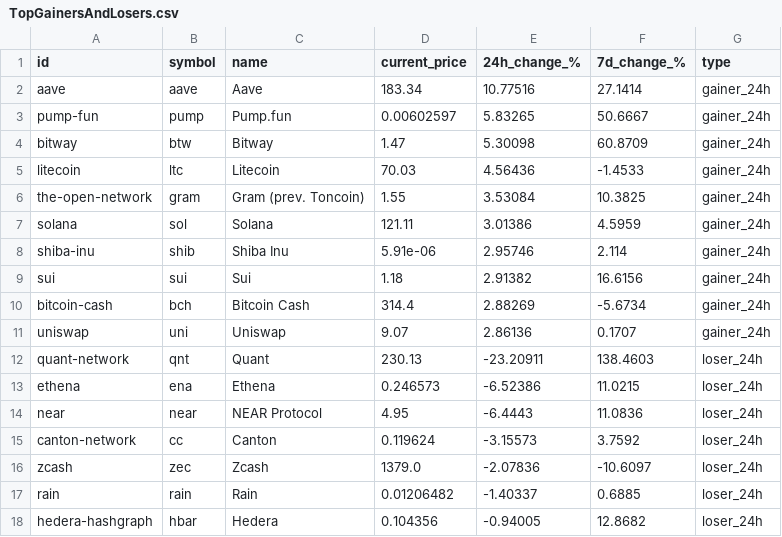
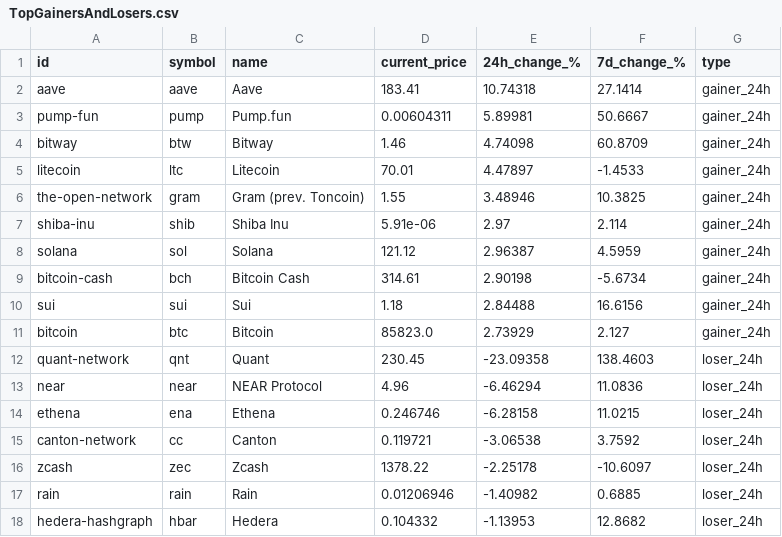
Before and after one commit to rfrm-dao/MarketDataResearch, a CSV file: TopGainersAndLosers.csv, drawn as a sheet; only a part is shown; the diff covers the shown part only.

```diff
--- a/TopGainersAndLosers.csv
+++ b/TopGainersAndLosers.csv
@@ -1,18 +1,18 @@
 id,symbol,name,current_price,24h_change_%,7d_change_%,type
-aave,aave,Aave,183.34,10.77516,27.1414,gainer_24h
-pump-fun,pump,Pump.fun,0.00602597,5.83265,50.6667,gainer_24h
-bitway,btw,Bitway,1.47,5.30098,60.8709,gainer_24h
-litecoin,ltc,Litecoin,70.03,4.56436,-1.4533,gainer_24h
-the-open-network,gram,Gram (prev. Toncoin),1.55,3.53084,10.3825,gainer_24h
-solana,sol,Solana,121.11,3.01386,4.5959,gainer_24h
-shiba-inu,shib,Shiba Inu,5.91e-06,2.95746,2.114,gainer_24h
-sui,sui,Sui,1.18,2.91382,16.6156,gainer_24h
-bitcoin-cash,bch,Bitcoin Cash,314.4,2.88269,-5.6734,gainer_24h
-uniswap,uni,Uniswap,9.07,2.86136,0.1707,gainer_24h
-quant-network,qnt,Quant,230.13,-23.20911,138.4603,loser_24h
-ethena,ena,Ethena,0.246573,-6.52386,11.0215,loser_24h
-near,near,NEAR Protocol,4.95,-6.4443,11.0836,loser_24h
-canton-network,cc,Canton,0.119624,-3.15573,3.7592,loser_24h
-zcash,zec,Zcash,1379.0,-2.07836,-10.6097,loser_24h
-rain,rain,Rain,0.01206482,-1.40337,0.6885,loser_24h
-hedera-hashgraph,hbar,Hedera,0.104356,-0.94005,12.8682,loser_24h
+aave,aave,Aave,183.41,10.74318,27.1414,gainer_24h
+pump-fun,pump,Pump.fun,0.00604311,5.89981,50.6667,gainer_24h
+bitway,btw,Bitway,1.46,4.74098,60.8709,gainer_24h
+litecoin,ltc,Litecoin,70.01,4.47897,-1.4533,gainer_24h
+the-open-network,gram,Gram (prev. Toncoin),1.55,3.48946,10.3825,gainer_24h
+shiba-inu,shib,Shiba Inu,5.91e-06,2.97,2.114,gainer_24h
+solana,sol,Solana,121.12,2.96387,4.5959,gainer_24h
+bitcoin-cash,bch,Bitcoin Cash,314.61,2.90198,-5.6734,gainer_24h
+sui,sui,Sui,1.18,2.84488,16.6156,gainer_24h
+bitcoin,btc,Bitcoin,85823.0,2.73929,2.127,gainer_24h
+quant-network,qnt,Quant,230.45,-23.09358,138.4603,loser_24h
+near,near,NEAR Protocol,4.96,-6.46294,11.0836,loser_24h
+ethena,ena,Ethena,0.246746,-6.28158,11.0215,loser_24h
+canton-network,cc,Canton,0.119721,-3.06538,3.7592,loser_24h
+zcash,zec,Zcash,1378.22,-2.25178,-10.6097,loser_24h
+rain,rain,Rain,0.01206946,-1.40982,0.6885,loser_24h
+hedera-hashgraph,hbar,Hedera,0.104332,-1.13953,12.8682,loser_24h
```
Also changed, not shown: 40 edited cells elsewhere in this file, CEX_Volume.csv.
